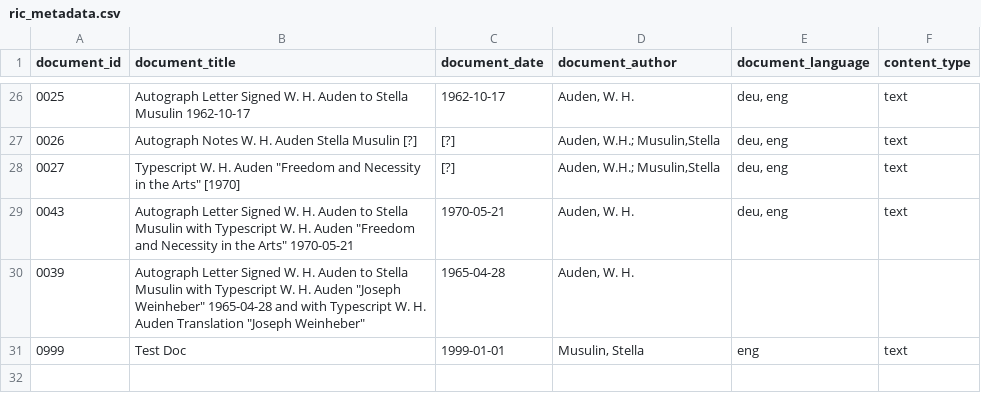
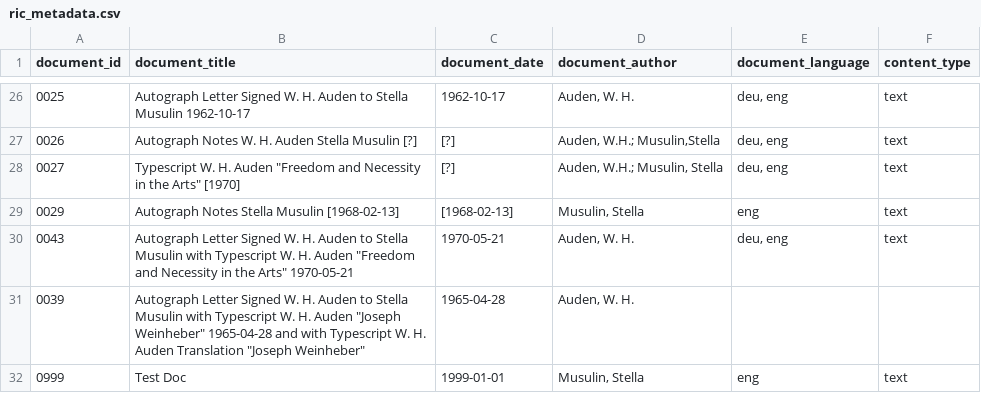
Before and after one commit to Auden-Musulin-Papers/amp-auden-musulin-papers, a CSV file: data/ric_metadata/ric_metadata.csv, drawn as a sheet; only a part is shown, gaps mark what is left out.

```diff
--- a/data/ric_metadata/ric_metadata.csv
+++ b/data/ric_metadata/ric_metadata.csv
@@ -27,3 +27,4 @@ document_id,document_title,document_date,document_author,document_language,conte
 0026,"Autograph Notes W. H. Auden Stella Musulin [?]",[?],"Auden, W.H.; Musulin,Stella","deu, eng", text
-0027,"Typescript W. H. Auden ""Freedom and Necessity in the Arts"" [1970]",[?],"Auden, W.H.; Musulin,Stella","deu, eng", text
+0027,"Typescript W. H. Auden ""Freedom and Necessity in the Arts"" [1970]",[?],"Auden, W.H.; Musulin, Stella","deu, eng", text
+0029,"Autograph Notes Stella Musulin [1968-02-13]",[1968-02-13],"Musulin, Stella","eng",text
 0043,"Autograph Letter Signed W. H. Auden to Stella Musulin with Typescript W. H. Auden ""Freedom and Necessity in the Arts"" 1970-05-21",1970-05-21,"Auden, W. H.","deu, eng", text
```
Also changed, not shown: 1 other file.
